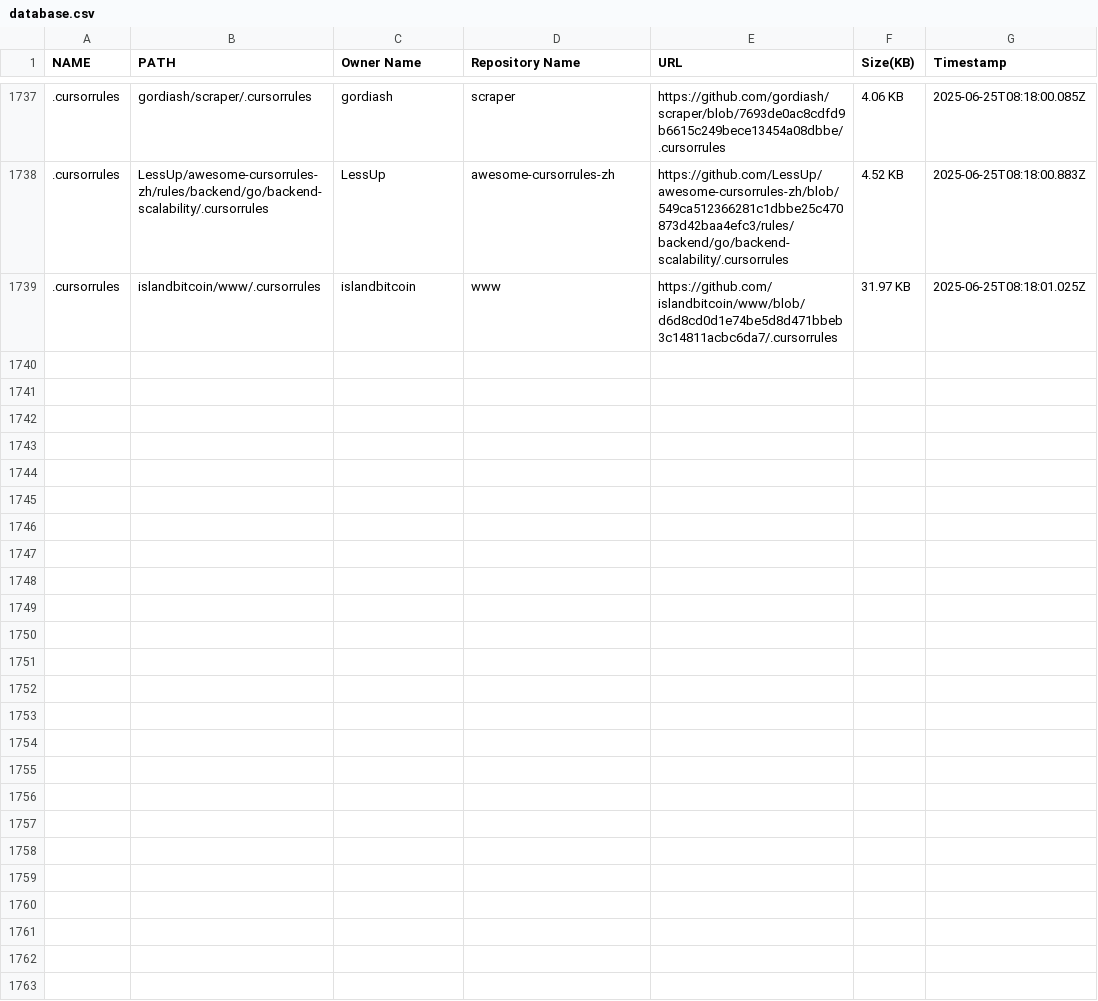
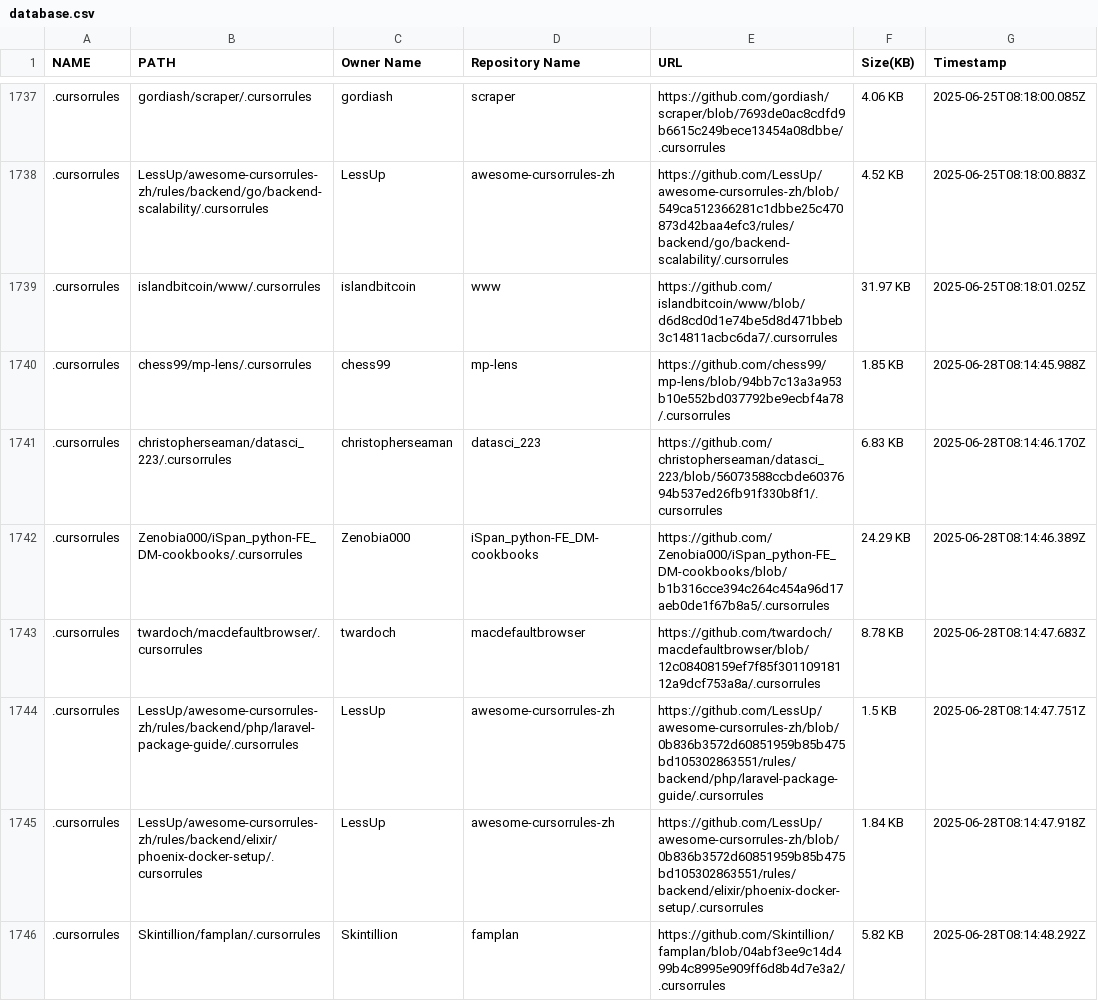
Before and after one commit to alpgul/Cursorrules-Database, a CSV file: csv/database.csv, drawn as a sheet; only a part is shown, gaps mark what is left out; the diff covers the shown part only; the diff names each change by its address in the sheet, - before the commit and + after, or states it on an @@ line.

```diff
--- a/csv/database.csv
+++ b/csv/database.csv
+row 1740: .cursorrules | chess99/mp-lens/.cursorrules | chess99 | mp-lens | https://github.com/chess99/mp-lens/blob/94bb7c13a3a953b10e552bd037792be9ecbf4a78/.cursorrules | 1.85 KB | 2025-06-28T08:14:45.988Z
+row 1741: .cursorrules | christopherseaman/datasci_223/.cursorrules | christopherseaman | datasci_223 | https://github.com/christopherseaman/datasci_223/blob/56073588ccbde6037694b537ed26fb91f330b8f1/.cursorrules | 6.83 KB | 2025-06-28T08:14:46.170Z
+row 1742: .cursorrules | Zenobia000/iSpan_python-FE_DM-cookbooks/.cursorrules | Zenobia000 | iSpan_python-FE_DM-cookbooks | https://github.com/Zenobia000/iSpan_python-FE_DM-cookbooks/blob/b1b316cce394c264c454a96d17aeb0de1f67b8a5/.cursorrules | 24.29 KB | 2025-06-28T08:14:46.389Z
+row 1743: .cursorrules | twardoch/macdefaultbrowser/.cursorrules | twardoch | macdefaultbrowser | https://github.com/twardoch/macdefaultbrowser/blob/12c08408159ef7f85f30110918112a9dcf753a8a/.cursorrules | 8.78 KB | 2025-06-28T08:14:47.683Z
+row 1744: .cursorrules | LessUp/awesome-cursorrules-zh/rules/backend/php/laravel-package-guide/.cursorrules | LessUp | awesome-cursorrules-zh | https://github.com/LessUp/awesome-cursorrules-zh/blob/0b836b3572d60851959b85b475bd105302863551/rules/backend/php/laravel-package-guide/.cursorrules | 1.5 KB | 2025-06-28T08:14:47.751Z
+row 1745: .cursorrules | LessUp/awesome-cursorrules-zh/rules/backend/elixir/phoenix-docker-setup/.cursorrules | LessUp | awesome-cursorrules-zh | https://github.com/LessUp/awesome-cursorrules-zh/blob/0b836b3572d60851959b85b475bd105302863551/rules/backend/elixir/phoenix-docker-setup/.cursorrules | 1.84 KB | 2025-06-28T08:14:47.918Z
+row 1746: .cursorrules | Skintillion/famplan/.cursorrules | Skintillion | famplan | https://github.com/Skintillion/famplan/blob/04abf3ee9c14d499b4c8995e909ff6d8b4d7e3a2/.cursorrules | 5.82 KB | 2025-06-28T08:14:48.292Z
```
Also changed, not shown: 7 added rows elsewhere in this file, 14 other files.
